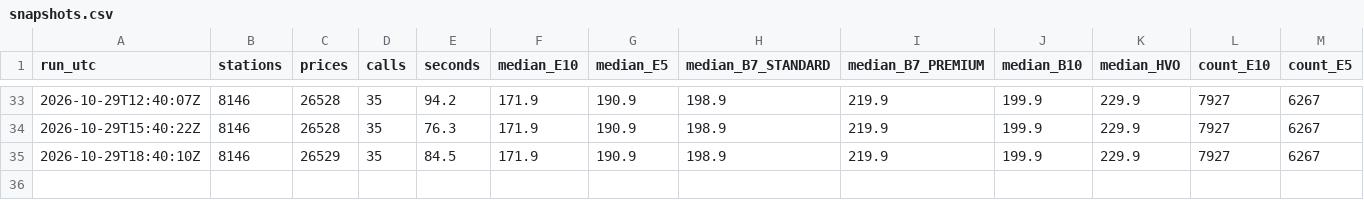
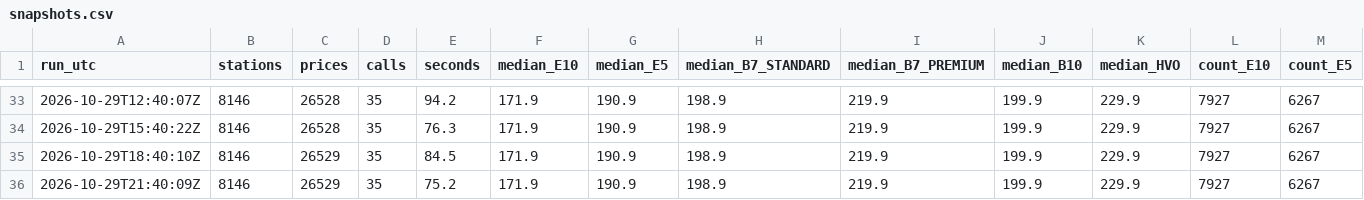
Before and after one commit to hutchybakes-glitch/uk-fuel-data, a CSV file: data/snapshots.csv, drawn as a sheet; only a part is shown, gaps mark what is left out; rows hold the shown columns only; the diff names each change by its address in the sheet, - before the commit and + after, or states it on an @@ line.

Commit message:
Snapshot 2026-10-29T21:41Z

```diff
--- a/data/snapshots.csv
+++ b/data/snapshots.csv
+row 36: 2026-10-29T21:40:09Z | 8146 | 26529 | 35 | 75.2 | 171.9 | 190.9 | 198.9 | 219.9 | 199.9 | 229.9 | 7927 | 6267
```
Also changed, not shown: data/daily_region.csv, 2 other files.
